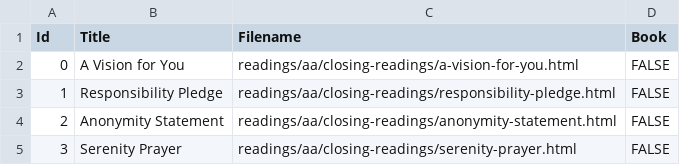
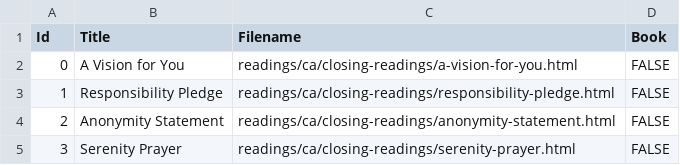
Before and after one commit to lschmid83/12-Step-Recovery-Guide, a CSV file: 12-Step Recovery/app/src/main/assets/readings/ca/closing-readings/index.csv, drawn as a sheet.

Commit message:
Fixed readings paths

```diff
--- a/12-Step Recovery/app/src/main/assets/readings/ca/closing-readings/index.csv
+++ b/12-Step Recovery/app/src/main/assets/readings/ca/closing-readings/index.csv
@@ -1,5 +1,5 @@
 Id,Title,Filename,Book
-0,A Vision for You,readings/aa/closing-readings/a-vision-for-you.html,FALSE
-1,Responsibility Pledge,readings/aa/closing-readings/responsibility-pledge.html,FALSE
-2,Anonymity Statement,readings/aa/closing-readings/anonymity-statement.html,FALSE
-3,Serenity Prayer,readings/aa/closing-readings/serenity-prayer.html,FALSE
+0,A Vision for You,readings/ca/closing-readings/a-vision-for-you.html,FALSE
+1,Responsibility Pledge,readings/ca/closing-readings/responsibility-pledge.html,FALSE
+2,Anonymity Statement,readings/ca/closing-readings/anonymity-statement.html,FALSE
+3,Serenity Prayer,readings/ca/closing-readings/serenity-prayer.html,FALSE
```
Also changed, not shown: 12-Step Recovery/app/src/main/assets/readings/ca/prayers/index.csv.
